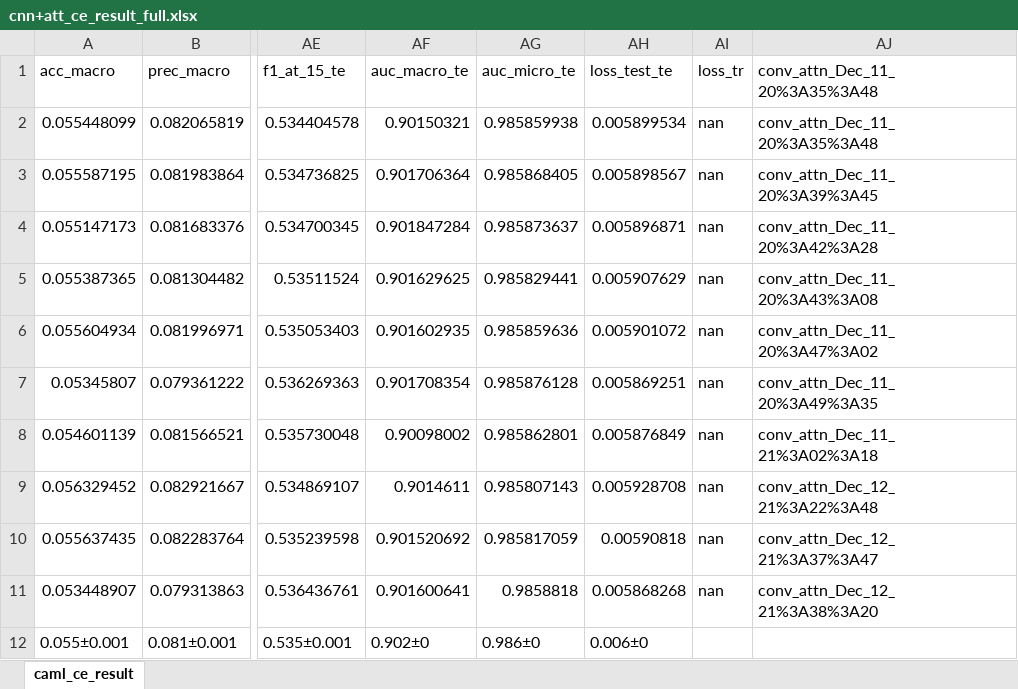
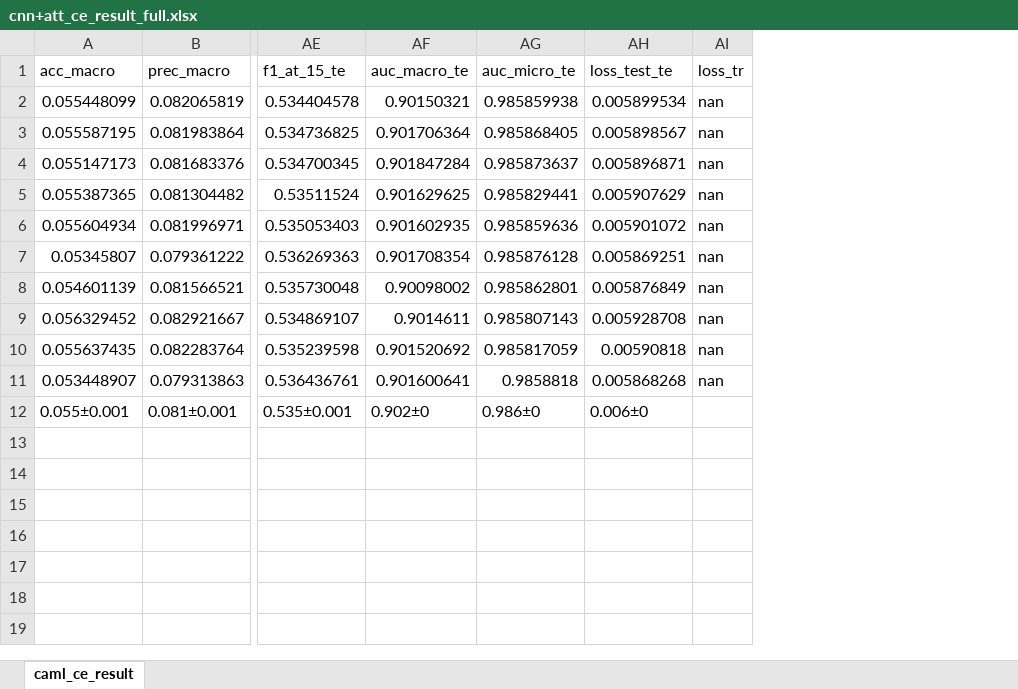
Before and after one commit to anonymised-account/label-embedding-medical-coding, an Excel workbook: CNN+att results/cnn+att_ce_result_full.xlsx, sheet caml_ce_result, drawn as a sheet; only a part is shown, gaps mark what is left out; values as stored, in another font and other column widths than the file's, no borders; the diff names each change by its address in the sheet, - before the commit and + after, or states it on an @@ line.

```diff
--- a/CNN+att results/cnn+att_ce_result_full.xlsx (sheet caml_ce_result)
+++ b/CNN+att results/cnn+att_ce_result_full.xlsx (sheet caml_ce_result)
-column AJ (conv_attn_Dec_11_20%3A35%3A48), rows 2-11: conv_attn_Dec_11_20%3A35%3A48 | conv_attn_Dec_11_20%3A39%3A45 | conv_attn_Dec_11_20%3A42%3A28 | conv_attn_Dec_11_20%3A43%3A08 | conv_attn_Dec_11_20%3A47%3A02 | conv_attn_Dec_11_20%3A49%3A35 | conv_attn_Dec_11_21%3A02%3A18 | conv_attn_Dec_12_21%3A22%3A48 | conv_attn_Dec_12_21%3A37%3A47 | conv_attn_Dec_12_21%3A38%3A20
```
Also changed, not shown: CNN+att results/cnn+att_result_full.xlsx.
